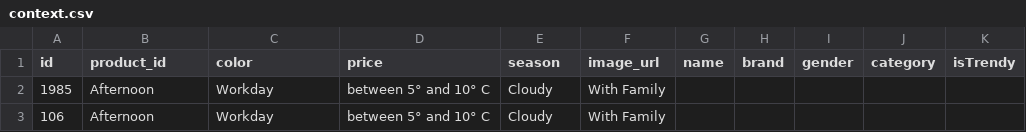
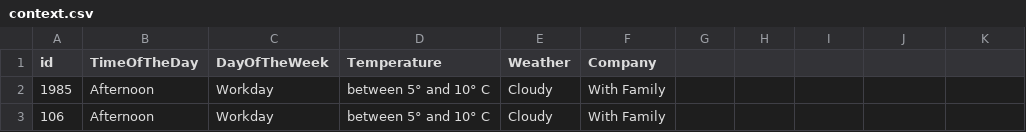
Before and after one commit to Nicksteal/ShopR, a CSV file: Dataset/context.csv, drawn as a sheet; only a part is shown.

Commit message:
Trendy clothes fixed - is complete again
Context header is right now

stereotypes had old label values with them.

```diff
--- a/Dataset/context.csv
+++ b/Dataset/context.csv
@@ -1,2 +1,2 @@
-id,product_id,color,price,season,image_url,name,brand,gender,category,isTrendy
+id,TimeOfTheDay,DayOfTheWeek,Temperature,Weather,Company
 1985,Afternoon,Workday,between 5° and 10° C,Cloudy,With Family
```
Also changed, not shown: Dataset/trendyClothes.csv, 11 other files.
